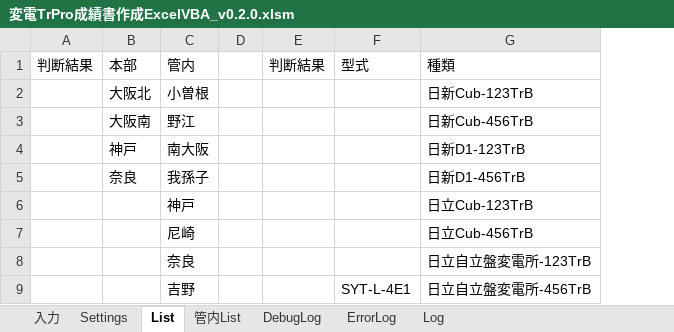
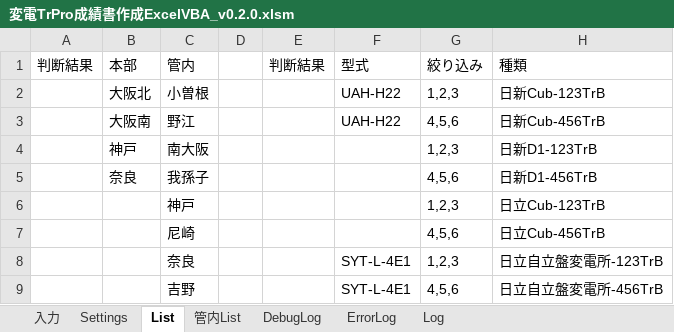
Before and after one commit to sasha232045/VBA-Inspection-Report-Generator, an Excel workbook: dist/変電TrPro成績書作成ExcelVBA_v0.2.0.xlsm, sheet List, drawn as a sheet; only a part is shown; values as stored, in another font and other column widths than the file's, no borders; the diff names each change by its address in the sheet, - before the commit and + after, or states it on an @@ line.

```diff
--- a/dist/変電TrPro成績書作成ExcelVBA_v0.2.0.xlsm (sheet List)
+++ b/dist/変電TrPro成績書作成ExcelVBA_v0.2.0.xlsm (sheet List)
+column G (絞り込み), rows 2-9: 1,2,3 | 4,5,6 | 1,2,3 | 4,5,6 | 1,2,3 | 4,5,6 | 1,2,3 | 4,5,6
-F2:F3 (型式): (empty)
+F2:F3 (型式): UAH-H22
-F8 (型式): (empty)
+F8 (型式): SYT-L-4E1
```
Also changed, not shown: sheet DebugLog, sheet Log, sheet 入力, sheet Settings, formulas that keep their value, hidden cells, charts or pictures, 2 other files.
